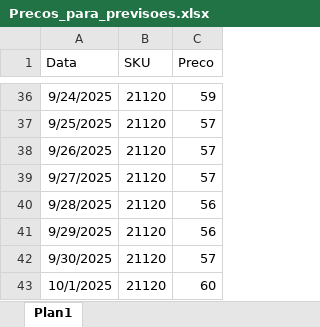
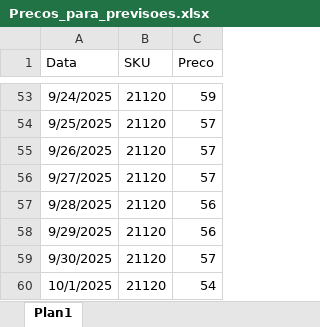
Before and after one commit to saisqlol/Forecast-vendas-e-elasticidade, an Excel workbook: Forecast/Precos_para_previsoes.xlsx, sheet Plan1, drawn as a sheet; only a part is shown, gaps mark what is left out; values as stored, in another font and other column widths than the file's, no borders; addresses are those after the commit; the diff covers the shown part only; the diff names each change by its address in the sheet, - before the commit and + after, or states it on an @@ line.

```diff
--- a/Forecast/Precos_para_previsoes.xlsx (sheet Plan1)
+++ b/Forecast/Precos_para_previsoes.xlsx (sheet Plan1)
-C60 (Preco): 60
+C60 (Preco): 54
```
Also changed, not shown: 17 added rows and 3 edited cells elsewhere in this sheet, 34 other files.
